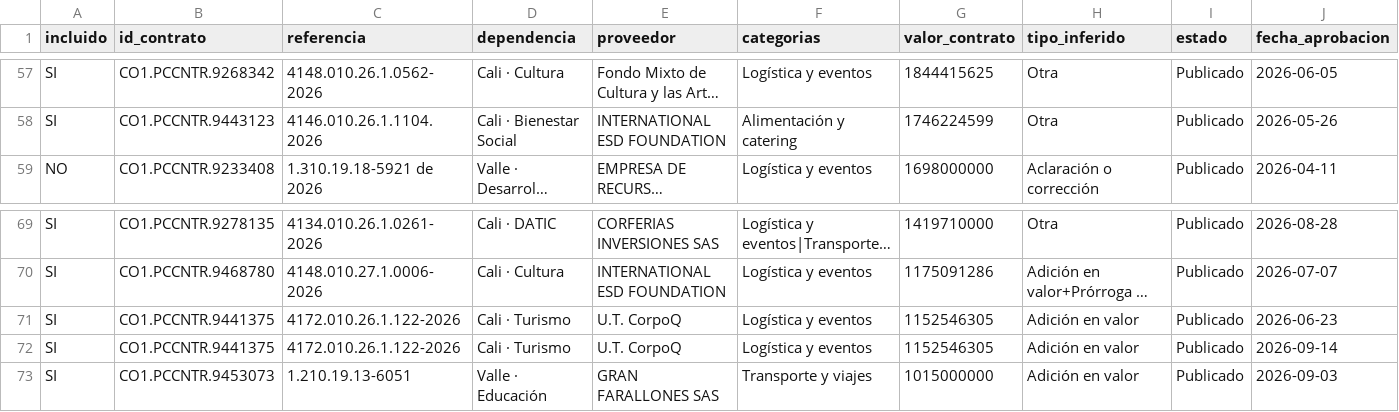
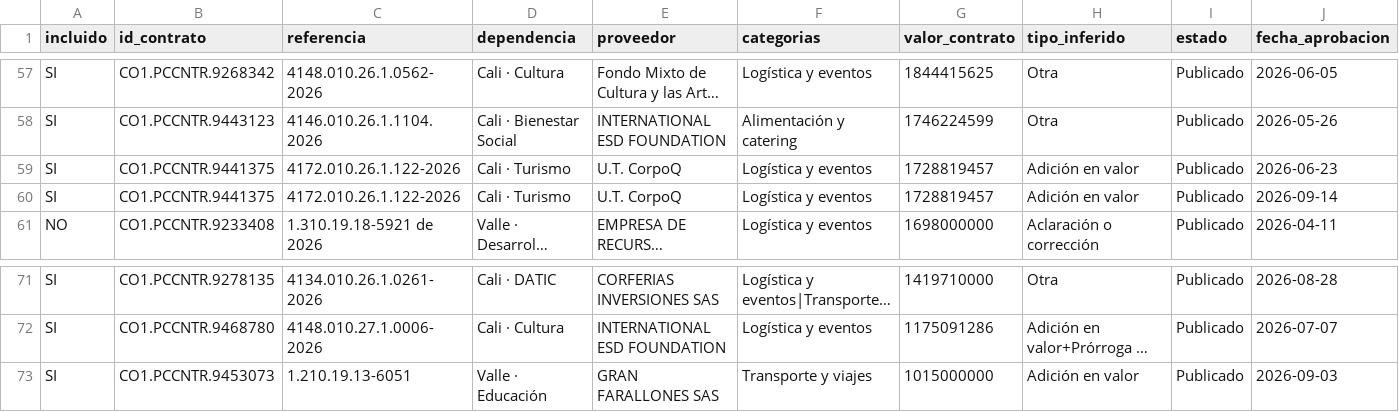
Before and after one commit to jlzmontenegro/contratacion-logistica-cali-valle, a CSV file: datos/02_modificaciones_detalle.csv, drawn as a sheet; only a part is shown, gaps mark what is left out; long unchanged cells end in …; removed rows and columns are numbered as before the commit, all else as after; rows hold the shown columns only; the diff names each change by its address in the sheet, - before the commit and + after, or states it on an @@ line.

```diff
--- a/datos/02_modificaciones_detalle.csv
+++ b/datos/02_modificaciones_detalle.csv
+row 59: SI | CO1.PCCNTR.9441375 | 4172.010.26.1.122-2026 | Cali · Turismo | U.T. CorpoQ | Logística y eventos | 1728819457 | Adición en valor | Publicado | 2026-06-23
+row 60: SI | CO1.PCCNTR.9441375 | 4172.010.26.1.122-2026 | Cali · Turismo | U.T. CorpoQ | Logística y eventos | 1728819457 | Adición en valor | Publicado | 2026-09-14
-row 71: SI | CO1.PCCNTR.9441375 | 4172.010.26.1.122-2026 | Cali · Turismo | U.T. CorpoQ | Logística y eventos | 1152546305 | Adición en valor | Publicado | 2026-06-23
-row 72: SI | CO1.PCCNTR.9441375 | 4172.010.26.1.122-2026 | Cali · Turismo | U.T. CorpoQ | Logística y eventos | 1152546305 | Adición en valor | Publicado | 2026-09-14
```
Also changed, not shown: datos/01_contratos_logistica.csv, 6 other files.
